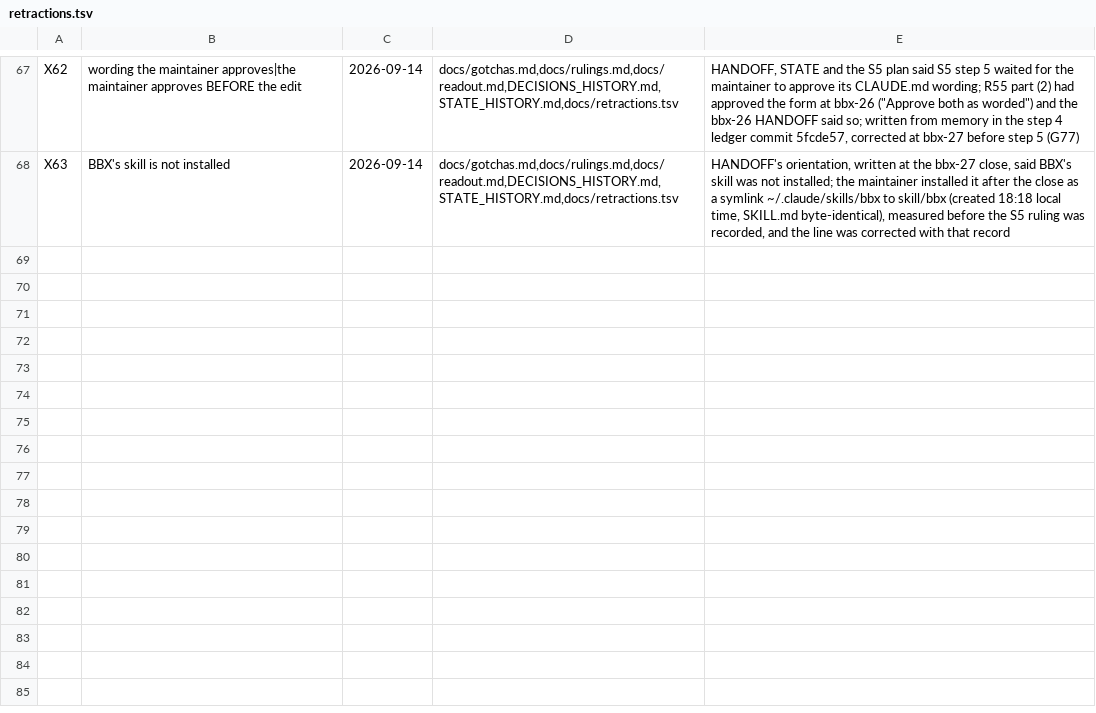
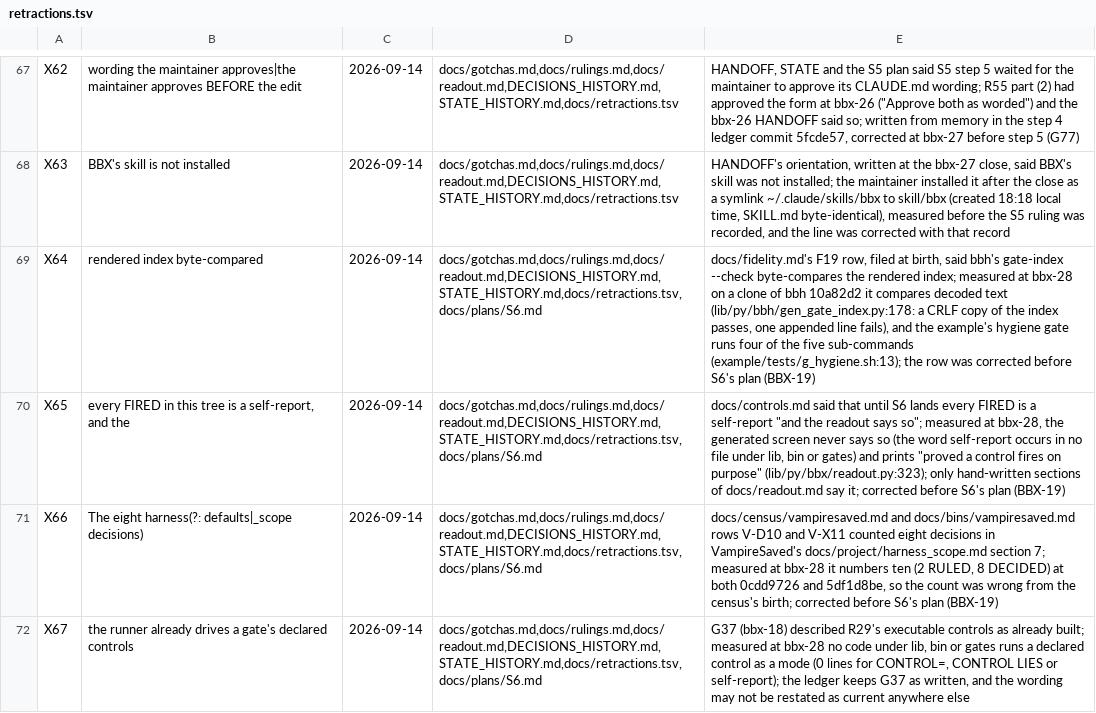
Before and after one commit to DefinitelyFrenchName/BBX, a TSV file: docs/retractions.tsv, drawn as a sheet; only a part is shown, gaps mark what is left out.

```diff
--- a/docs/retractions.tsv
+++ b/docs/retractions.tsv
@@ -68 +68,5 @@ X62	wording the maintainer approves|the maintainer approves BEFORE the edit	2026
 X63	BBX's skill is not installed	2026-09-14	docs/gotchas.md,docs/rulings.md,docs/readout.md,DECISIONS_HISTORY.md,STATE_HISTORY.md,docs/retractions.tsv	HANDOFF's orientation, written at the bbx-27 close, said BBX's skill was not installed; the maintainer installed it after the close as a symlink ~/.claude/skills/bbx to skill/bbx (created 18:18 local time, SKILL.md byte-identical), measured before the S5 ruling was recorded, and the line was corrected with that record
+X64	rendered index byte-compared	2026-09-14	docs/gotchas.md,docs/rulings.md,docs/readout.md,DECISIONS_HISTORY.md,STATE_HISTORY.md,docs/retractions.tsv,docs/plans/S6.md	docs/fidelity.md's F19 row, filed at birth, said bbh's gate-index --check byte-compares the rendered index; measured at bbx-28 on a clone of bbh 10a82d2 it compares decoded text (lib/py/bbh/gen_gate_index.py:178: a CRLF copy of the index passes, one appended line fails), and the example's hygiene gate runs four of the five sub-commands (example/tests/g_hygiene.sh:13); the row was corrected before S6's plan (BBX-19)
+X65	every FIRED in this tree is a self-report, and the	2026-09-14	docs/gotchas.md,docs/rulings.md,docs/readout.md,DECISIONS_HISTORY.md,STATE_HISTORY.md,docs/retractions.tsv,docs/plans/S6.md	docs/controls.md said that until S6 lands every FIRED is a self-report "and the readout says so"; measured at bbx-28, the generated screen never says so (the word self-report occurs in no file under lib, bin or gates) and prints "proved a control fires on purpose" (lib/py/bbx/readout.py:323); only hand-written sections of docs/readout.md say it; corrected before S6's plan (BBX-19)
+X66	The eight harness(?: defaults|_scope decisions)	2026-09-14	docs/gotchas.md,docs/rulings.md,docs/readout.md,DECISIONS_HISTORY.md,STATE_HISTORY.md,docs/retractions.tsv,docs/plans/S6.md	docs/census/vampiresaved.md and docs/bins/vampiresaved.md rows V-D10 and V-X11 counted eight decisions in VampireSaved's docs/project/harness_scope.md section 7; measured at bbx-28 it numbers ten (2 RULED, 8 DECIDED) at both 0cdd9726 and 5df1d8be, so the count was wrong from the census's birth; corrected before S6's plan (BBX-19)
+X67	the runner already drives a gate's declared controls	2026-09-14	docs/gotchas.md,docs/rulings.md,docs/readout.md,DECISIONS_HISTORY.md,STATE_HISTORY.md,docs/retractions.tsv,docs/plans/S6.md	G37 (bbx-18) described R29's executable controls as already built; measured at bbx-28 no code under lib, bin or gates runs a declared control as a mode (0 lines for CONTROL=, CONTROL LIES or self-report); the ledger keeps G37 as written, and the wording may not be restated as current anywhere else
```
Also changed, not shown: 4 other files.
